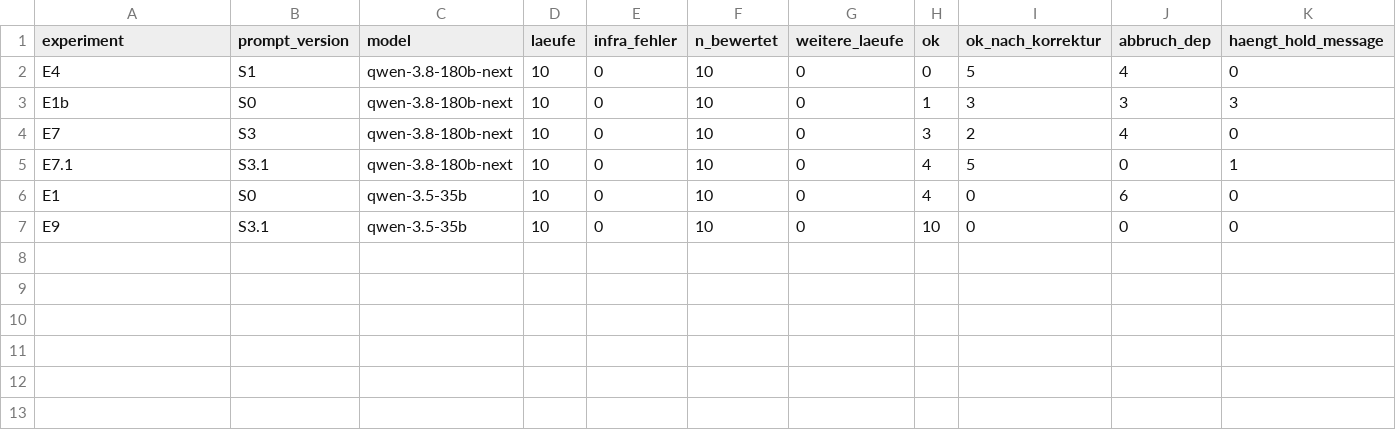
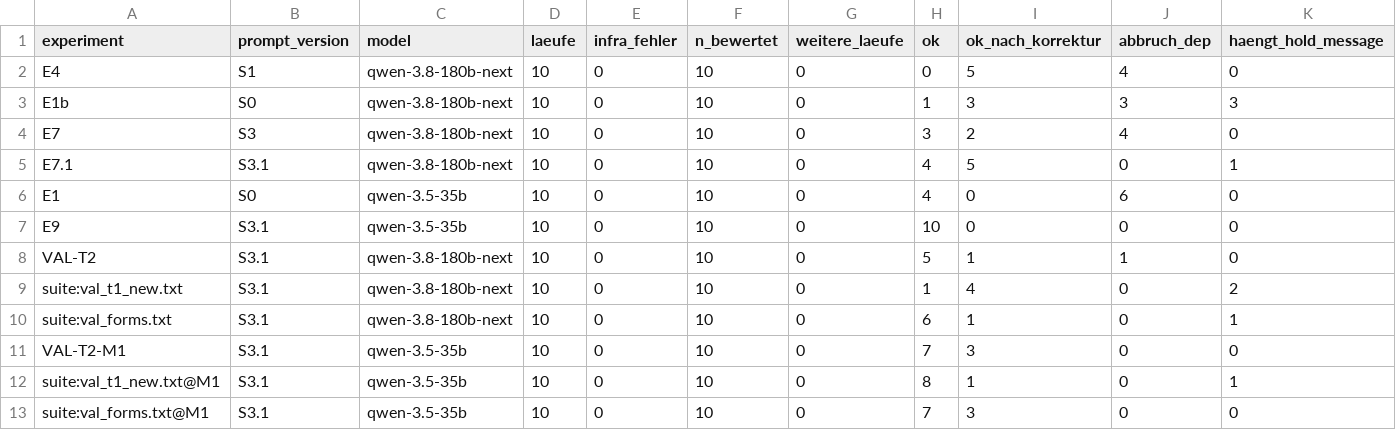
Before and after one commit to lstrozzi/instantrag-poc, a CSV file: results/run_stats.csv, drawn as a sheet; only a part is shown; rows hold the shown columns only; the diff names each change by its address in the sheet, - before the commit and + after, or states it on an @@ line.

```diff
--- a/results/run_stats.csv
+++ b/results/run_stats.csv
+row 8: VAL-T2 | S3.1 | qwen-3.8-180b-next | 10 | 0 | 10 | 0 | 5 | 1 | 1 | 0
+row 9: suite:val_t1_new.txt | S3.1 | qwen-3.8-180b-next | 10 | 0 | 10 | 0 | 1 | 4 | 0 | 2
+row 10: suite:val_forms.txt | S3.1 | qwen-3.8-180b-next | 10 | 0 | 10 | 0 | 6 | 1 | 0 | 1
+row 11: VAL-T2-M1 | S3.1 | qwen-3.5-35b | 10 | 0 | 10 | 0 | 7 | 3 | 0 | 0
+row 12: suite:val_t1_new.txt@M1 | S3.1 | qwen-3.5-35b | 10 | 0 | 10 | 0 | 8 | 1 | 0 | 1
+row 13: suite:val_forms.txt@M1 | S3.1 | qwen-3.5-35b | 10 | 0 | 10 | 0 | 7 | 3 | 0 | 0
```
Also changed, not shown: results/failed_runs.csv, results/task_matrix.csv, 6 other files.
